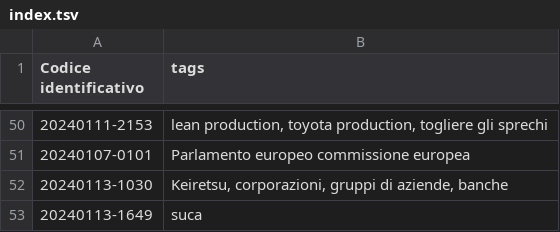
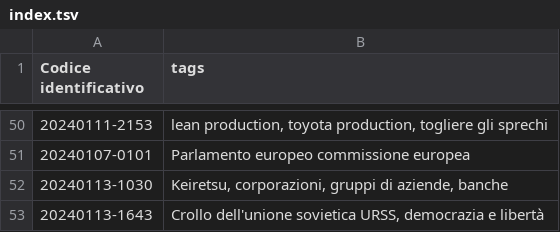
Before and after one commit to ok4ib/zettelkasten, a TSV file: index.tsv, drawn as a sheet; only a part is shown, gaps mark what is left out; removed rows and columns are numbered as before the commit, all else as after; the diff names each change by its address in the sheet, - before the commit and + after, or states it on an @@ line.

Commit message:
Commit automatico dallo script upload.sh

```diff
--- a/index.tsv
+++ b/index.tsv
-row 53: 20240113-1649 | suca
+row 53: 20240113-1643 | Crollo dell'unione sovietica URSS, democrazia e libertà
```
